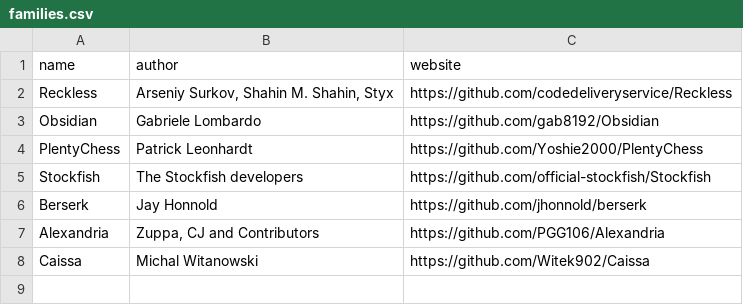
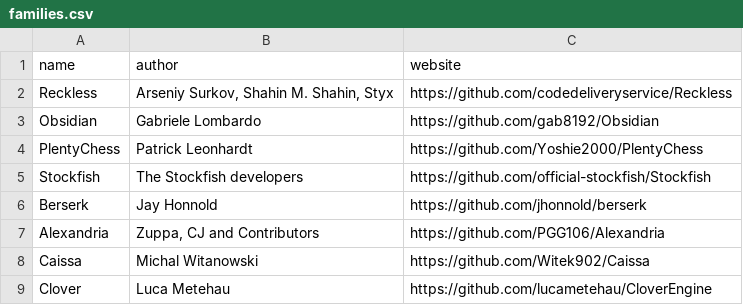
Before and after one commit to oilsoundsfunny/open-rank, a CSV file: families.csv, drawn as a sheet.

```diff
--- a/families.csv
+++ b/families.csv
@@ -8 +8,2 @@ name,author,website
 "Caissa","Michal Witanowski","https://github.com/Witek902/Caissa"
+"Clover","Luca Metehau","https://github.com/lucametehau/CloverEngine"
```
Also changed, not shown: engines.csv, 3 other files.
